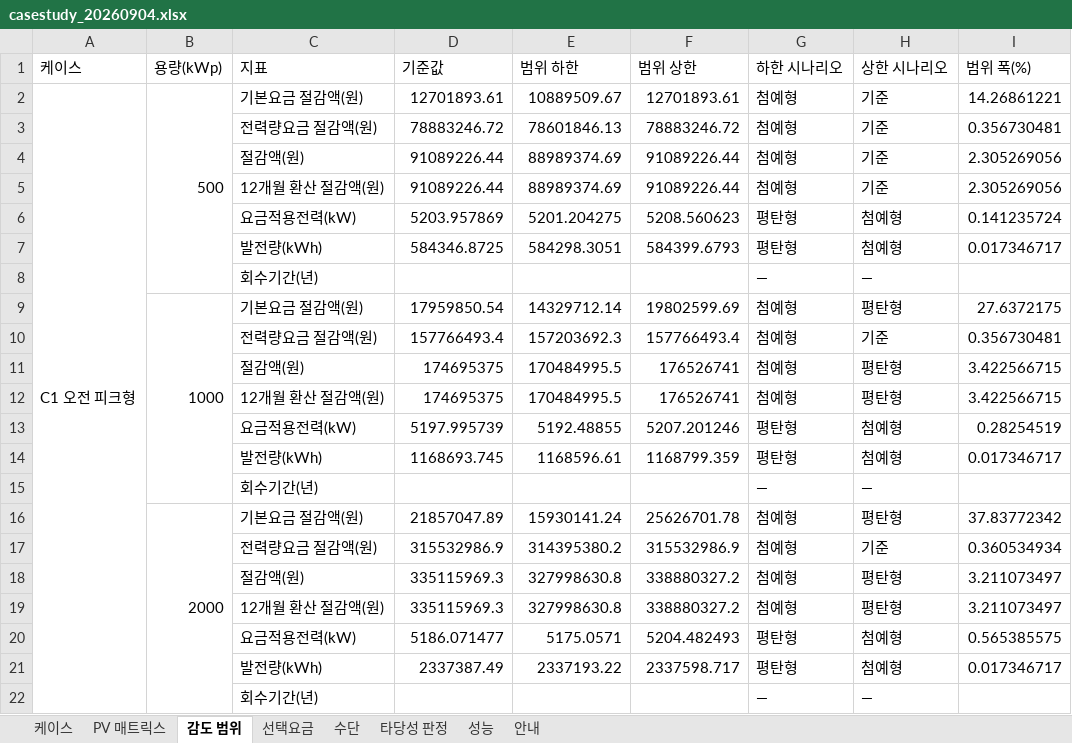
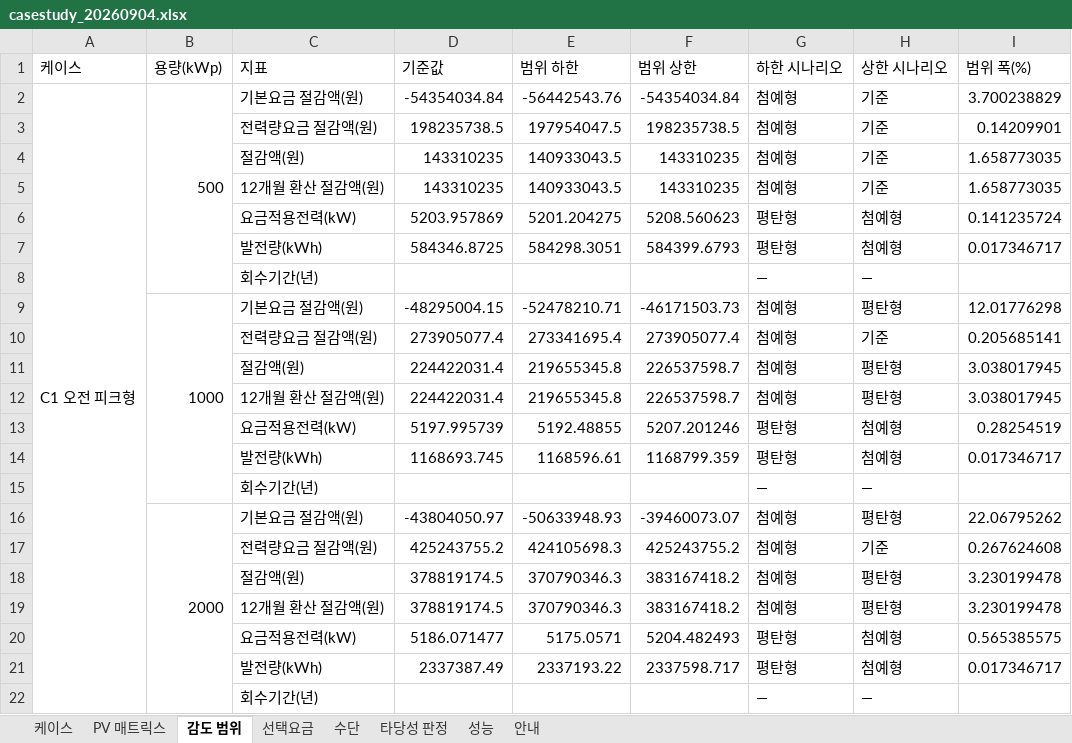
Before and after one commit to bakjeucar-boop/kwise, an Excel workbook: output/casestudy_20260904.xlsx, sheet 감도 범위, drawn as a sheet; only a part is shown; values as stored, in another font and other column widths than the file's, no borders; removed rows and columns are numbered as before the commit, all else as after; the diff covers the shown part only; the diff names each change by its address in the sheet, - before the commit and + after, or states it on an @@ line.

```diff
--- a/output/casestudy_20260904.xlsx (sheet 감도 범위)
+++ b/output/casestudy_20260904.xlsx (sheet 감도 범위)
-D2 (기준값): 12701893.61
+D2 (기준값): -54354034.84
-E2 (범위 하한): 10889509.67
+E2 (범위 하한): -56442543.76
-F2 (범위 상한): 12701893.61
+F2 (범위 상한): -54354034.84
-I2 (범위 폭(%)): 14.26861221
+I2 (범위 폭(%)): 3.700238829
-row 3:  |  | 전력량요금 절감액(원) | 78883246.72 | 78601846.13 | 78883246.72 | 첨예형 | 기준 | 0.356730481
-row 4:  |  | 절감액(원) | 91089226.44 | 88989374.69 | 91089226.44 | 첨예형 | 기준 | 2.305269056
-row 5:  |  | 12개월 환산 절감액(원) | 91089226.44 | 88989374.69 | 91089226.44 | 첨예형 | 기준 | 2.305269056
+row 3:  |  | 전력량요금 절감액(원) | 198235738.5 | 197954047.5 | 198235738.5 | 첨예형 | 기준 | 0.14209901
+row 4:  |  | 절감액(원) | 143310235 | 140933043.5 | 143310235 | 첨예형 | 기준 | 1.658773035
+row 5:  |  | 12개월 환산 절감액(원) | 143310235 | 140933043.5 | 143310235 | 첨예형 | 기준 | 1.658773035
-D9 (기준값): 17959850.54
+D9 (기준값): -48295004.15
-E9 (범위 하한): 14329712.14
+E9 (범위 하한): -52478210.71
-F9 (범위 상한): 19802599.69
+F9 (범위 상한): -46171503.73
-I9 (범위 폭(%)): 27.6372175
+I9 (범위 폭(%)): 12.01776298
-row 10:  |  | 전력량요금 절감액(원) | 157766493.4 | 157203692.3 | 157766493.4 | 첨예형 | 기준 | 0.356730481
-row 11:  |  | 절감액(원) | 174695375 | 170484995.5 | 176526741 | 첨예형 | 평탄형 | 3.422566715
-row 12:  |  | 12개월 환산 절감액(원) | 174695375 | 170484995.5 | 176526741 | 첨예형 | 평탄형 | 3.422566715
+row 10:  |  | 전력량요금 절감액(원) | 273905077.4 | 273341695.4 | 273905077.4 | 첨예형 | 기준 | 0.205685141
+row 11:  |  | 절감액(원) | 224422031.4 | 219655345.8 | 226537598.7 | 첨예형 | 평탄형 | 3.038017945
+row 12:  |  | 12개월 환산 절감액(원) | 224422031.4 | 219655345.8 | 226537598.7 | 첨예형 | 평탄형 | 3.038017945
-D16 (기준값): 21857047.89
+D16 (기준값): -43804050.97
-E16 (범위 하한): 15930141.24
+E16 (범위 하한): -50633948.93
-F16 (범위 상한): 25626701.78
+F16 (범위 상한): -39460073.07
-I16 (범위 폭(%)): 37.83772342
+I16 (범위 폭(%)): 22.06795262
-row 17:  |  | 전력량요금 절감액(원) | 315532986.9 | 314395380.2 | 315532986.9 | 첨예형 | 기준 | 0.360534934
-row 18:  |  | 절감액(원) | 335115969.3 | 327998630.8 | 338880327.2 | 첨예형 | 평탄형 | 3.211073497
-row 19:  |  | 12개월 환산 절감액(원) | 335115969.3 | 327998630.8 | 338880327.2 | 첨예형 | 평탄형 | 3.211073497
+row 17:  |  | 전력량요금 절감액(원) | 425243755.2 | 424105698.3 | 425243755.2 | 첨예형 | 기준 | 0.267624608
+row 18:  |  | 절감액(원) | 378819174.5 | 370790346.3 | 383167418.2 | 첨예형 | 평탄형 | 3.230199478
+row 19:  |  | 12개월 환산 절감액(원) | 378819174.5 | 370790346.3 | 383167418.2 | 첨예형 | 평탄형 | 3.230199478
```
Also changed, not shown: 51 added rows, 51 removed rows and 62 edited cells elsewhere in this sheet, sheet 성능, sheet 케이스, 2 other files.
